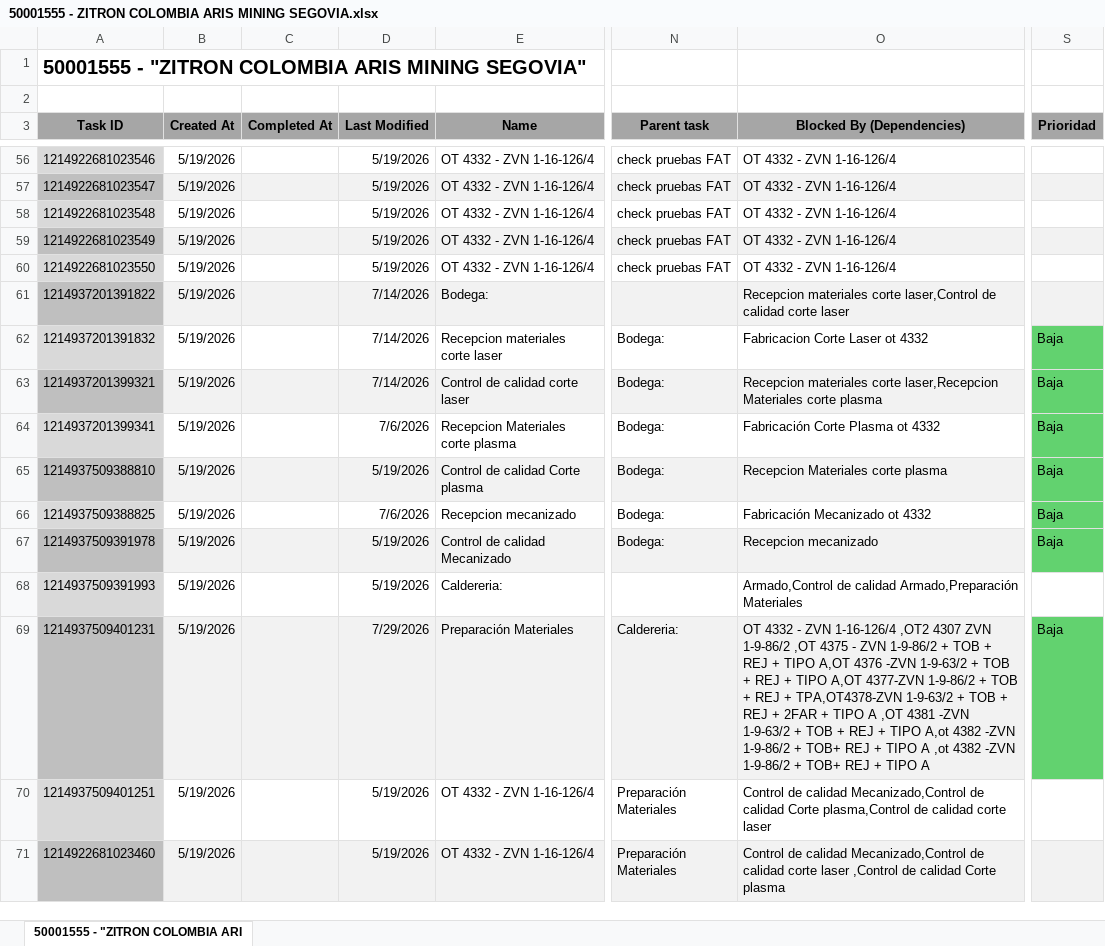
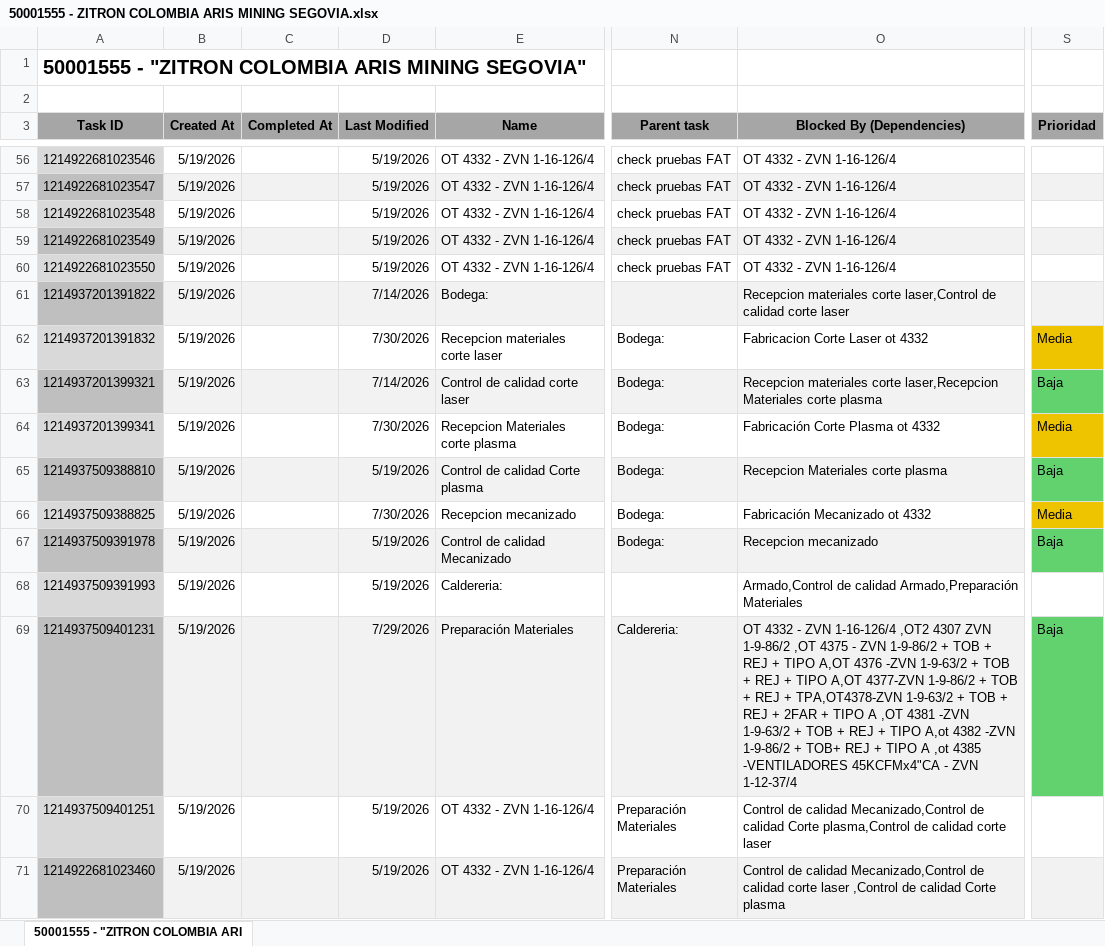
Before and after one commit to Nicolas-2026z/zitron-dashboard, an Excel workbook: data/50001555 - ZITRON COLOMBIA ARIS MINING SEGOVIA.xlsx, sheet 50001555 - "ZITRON COLOMBIA ARI, drawn as a sheet; only a part is shown, gaps mark what is left out; values as stored, in another font and other column widths than the file's, no borders; charts and pictures not drawn; the diff names each change by its address in the sheet, - before the commit and + after, or states it on an @@ line.

```diff
--- a/data/50001555 - ZITRON COLOMBIA ARIS MINING SEGOVIA.xlsx (sheet 50001555 - "ZITRON COLOMBIA ARI)
+++ b/data/50001555 - ZITRON COLOMBIA ARIS MINING SEGOVIA.xlsx (sheet 50001555 - "ZITRON COLOMBIA ARI)
-D62 (Last Modified): 7/14/2026
+D62 (Last Modified): 7/30/2026
-S62 (Prioridad): Baja
+S62 (Prioridad): Media
-S62 fill: #62D26F
+S62 fill: #EEC300
-D64 (Last Modified): 7/6/2026
+D64 (Last Modified): 7/30/2026
-S64 (Prioridad): Baja
+S64 (Prioridad): Media
-S64 fill: #62D26F
+S64 fill: #EEC300
-D66 (Last Modified): 7/6/2026
+D66 (Last Modified): 7/30/2026
-S66 (Prioridad): Baja
+S66 (Prioridad): Media
-S66 fill: #62D26F
+S66 fill: #EEC300
-O69 (Blocked By (Dependencies)): …A ,ot 4382 -ZVN 1-9-86/2 + TOB+ REJ + TIPO A
+O69 (Blocked By (Dependencies)): …A ,ot 4385 -VENTILADORES 45KCFMx4"CA - ZVN 1-12-37/4
```
Also changed, not shown: data/50001544 - DMC MINING SERVICES.xlsx, data/50001557 - ATACAMA KOZAN OT4335-4337-4339.xlsx, 46 other files.
